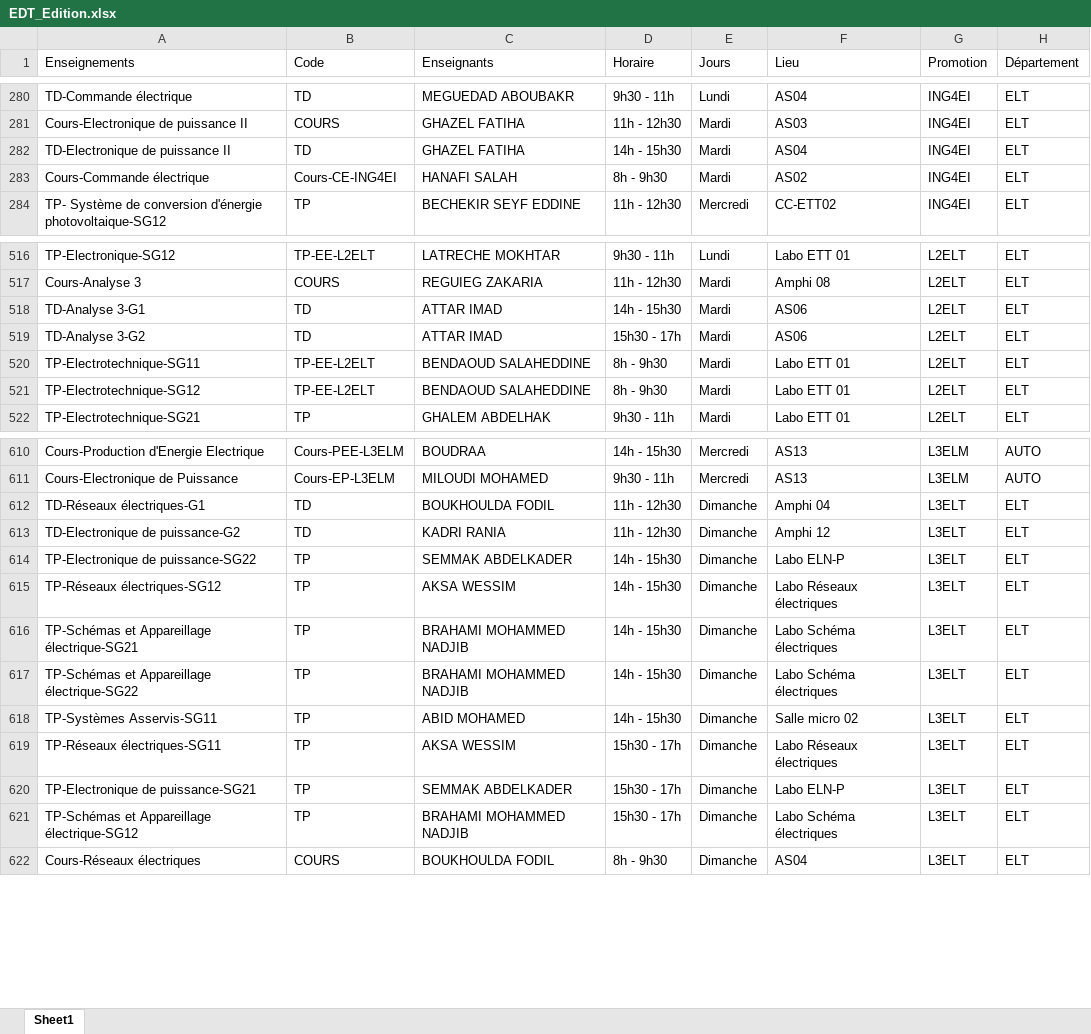
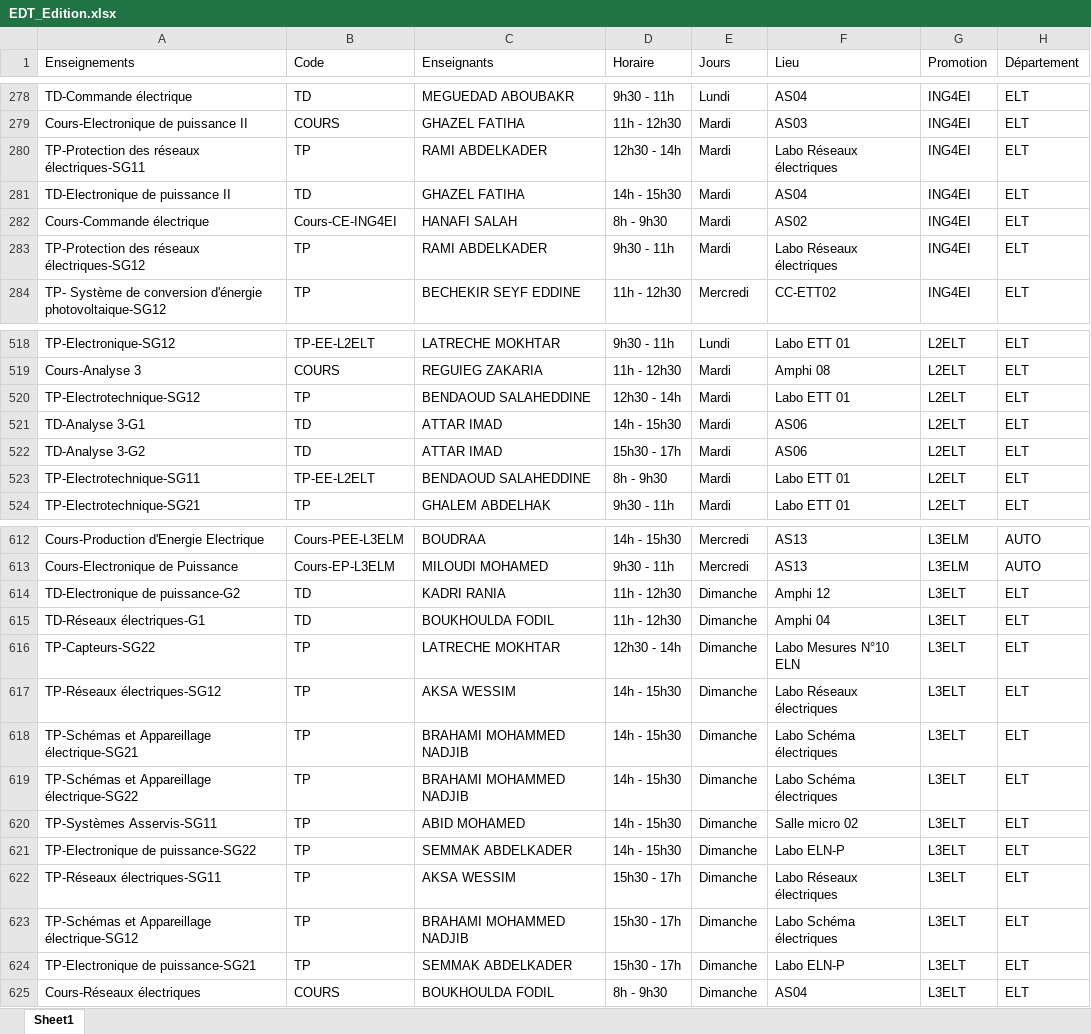
Before and after one commit to EDT-ELT-DEPARTMENT/Mon-emploi-du-temps-FGE, an Excel workbook: EDT_Edition.xlsx, sheet Sheet1, drawn as a sheet; only a part is shown, gaps mark what is left out; values as stored, in another font and other column widths than the file's, no borders; removed rows and columns are numbered as before the commit, all else as after; the diff covers the shown part only; the diff names each change by its address in the sheet, - before the commit and + after, or states it on an @@ line.

```diff
--- a/EDT_Edition.xlsx (sheet Sheet1)
+++ b/EDT_Edition.xlsx (sheet Sheet1)
+row 280: TP-Protection des réseaux électriques-SG11 | TP | RAMI ABDELKADER | 12h30 - 14h | Mardi | Labo Réseaux électriques | ING4EI | ELT
+row 283: TP-Protection des réseaux électriques-SG12 | TP | RAMI ABDELKADER | 9h30 - 11h | Mardi | Labo Réseaux électriques | ING4EI | ELT
+row 520: TP-Electrotechnique-SG12 | TP | BENDAOUD SALAHEDDINE | 12h30 - 14h | Mardi | Labo ETT 01 | L2ELT | ELT
-row 521: TP-Electrotechnique-SG12 | TP-EE-L2ELT | BENDAOUD SALAHEDDINE | 8h - 9h30 | Mardi | Labo ETT 01 | L2ELT | ELT
@@ row 613 moved to row 614: TD-Electronique de puissance-G2 @@
-A616 (Enseignements): TP-Electronique de puissance-SG22
+A616 (Enseignements): TP-Capteurs-SG22
-C616 (Enseignants): SEMMAK ABDELKADER
+C616 (Enseignants): LATRECHE MOKHTAR
-D616 (Horaire): 14h - 15h30
+D616 (Horaire): 12h30 - 14h
-F616 (Lieu): Labo ELN-P
+F616 (Lieu): Labo Mesures N°10 ELN
+row 621: TP-Electronique de puissance-SG22 | TP | SEMMAK ABDELKADER | 14h - 15h30 | Dimanche | Labo ELN-P | L3ELT | ELT
@@ row 621 moved to row 623: TP-Schémas et Appareillage électrique-SG… @@
```
Also changed, not shown: 12 added rows, 6 removed rows, 25 moved rows and 28 edited cells elsewhere in this sheet.
